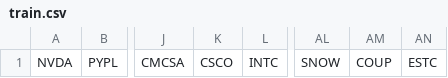
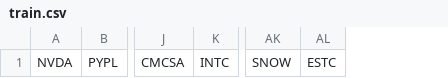
Before and after one commit to Maxi-9/Time-Series-Prediction, a CSV file: StockList/train.csv, drawn as a sheet; only a part is shown, gaps mark what is left out; the diff names each change by its address in the sheet, - before the commit and + after, or states it on an @@ line.

Commit message:
Removed dead stocks

```diff
--- a/StockList/train.csv
+++ b/StockList/train.csv
-column K, row 1: CSCO
-column AM, row 1: COUP
```
